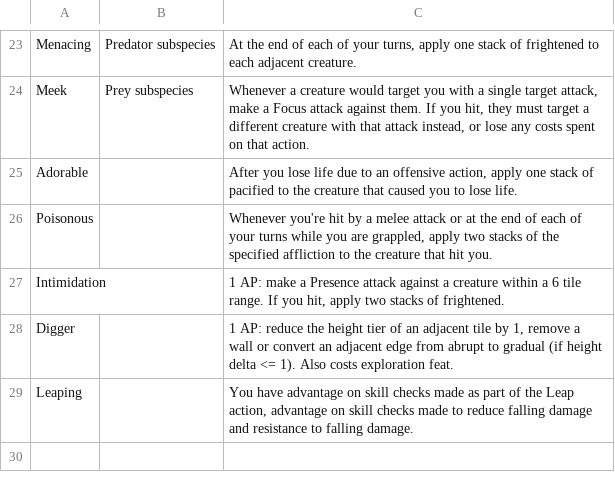
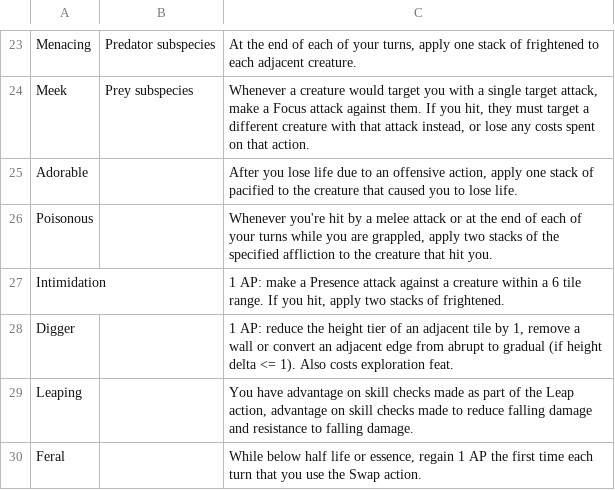
Before and after one commit to Leafwing-Studios/fonts-of-power, a CSV file: docs/src/character-options/species/awakened/combat_feats.csv, drawn as a sheet; only a part is shown, gaps mark what is left out.

```diff
--- a/docs/src/character-options/species/awakened/combat_feats.csv
+++ b/docs/src/character-options/species/awakened/combat_feats.csv
@@ -29 +29,2 @@
 "Leaping",,"You have advantage on skill checks made as part of the Leap action, advantage on skill checks made to reduce falling damage and resistance to falling damage."
+"Feral",,"While below half life or essence, regain 1 AP the first time each turn that you use the Swap action."
```
Also changed, not shown: docs/src/character-options/species/automaton/combat_feats.csv, docs/src/character-options/species/fontborn/combat_feats.csv, 1 other file.
